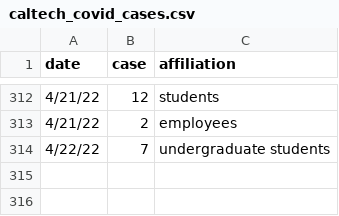
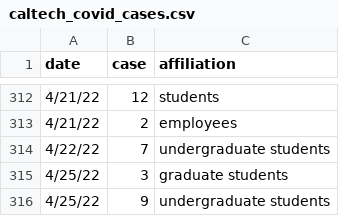
Before and after one commit to lealiaxiong/Caltech_Covid19, a CSV file: caltech_covid_cases.csv, drawn as a sheet; only a part is shown, gaps mark what is left out.

```diff
--- a/caltech_covid_cases.csv
+++ b/caltech_covid_cases.csv
@@ -314 +314,3 @@ date,case,affiliation
 4/22/22,7,undergraduate students
+4/25/22,3,graduate students
+4/25/22,9,undergraduate students
```
Also changed, not shown: los_angeles_covid_cases.csv, 10 other files.
